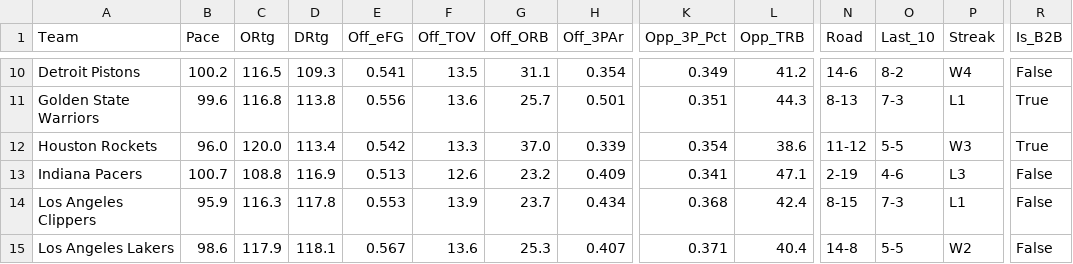
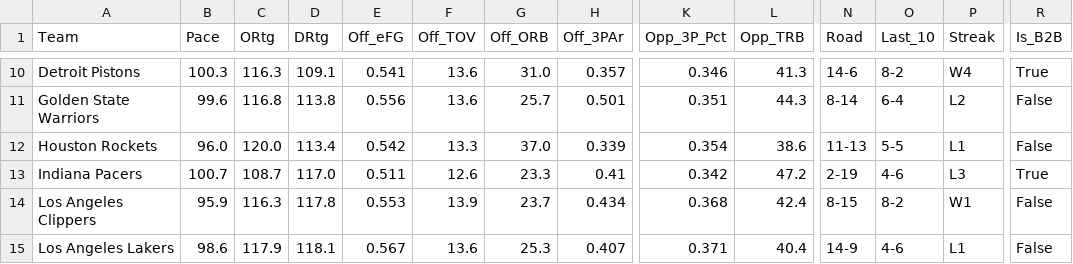
Before and after one commit to beratkahraman/NBA_Monte_Carlo, a CSV file: data/raw/nba_master_data_2026.csv, drawn as a sheet; only a part is shown, gaps mark what is left out; the diff covers the shown part only; the diff names each change by its address in the sheet, - before the commit and + after, or states it on an @@ line.

```diff
--- a/data/raw/nba_master_data_2026.csv
+++ b/data/raw/nba_master_data_2026.csv
-B10 (Pace): 100.2
+B10 (Pace): 100.3
-C10 (ORtg): 116.5
+C10 (ORtg): 116.3
-D10 (DRtg): 109.3
+D10 (DRtg): 109.1
-F10 (Off_TOV): 13.5
+F10 (Off_TOV): 13.6
-G10 (Off_ORB): 31.1
+G10 (Off_ORB): 31.0
-H10 (Off_3PAr): 0.354
+H10 (Off_3PAr): 0.357
-K10 (Opp_3P_Pct): 0.349
+K10 (Opp_3P_Pct): 0.346
-L10 (Opp_TRB): 41.2
+L10 (Opp_TRB): 41.3
-R10 (Is_B2B): False
+R10 (Is_B2B): True
-N11 (Road): 8-13
+N11 (Road): 8-14
-O11 (Last_10): 7-3
+O11 (Last_10): 6-4
-P11 (Streak): L1
+P11 (Streak): L2
-R11:R12 (Is_B2B): True
+R11:R12 (Is_B2B): False
-N12 (Road): 11-12
+N12 (Road): 11-13
-P12 (Streak): W3
+P12 (Streak): L1
-C13 (ORtg): 108.8
+C13 (ORtg): 108.7
-D13 (DRtg): 116.9
+D13 (DRtg): 117.0
-E13 (Off_eFG): 0.513
+E13 (Off_eFG): 0.511
-G13 (Off_ORB): 23.2
+G13 (Off_ORB): 23.3
-H13 (Off_3PAr): 0.409
+H13 (Off_3PAr): 0.41
-K13 (Opp_3P_Pct): 0.341
+K13 (Opp_3P_Pct): 0.342
-L13 (Opp_TRB): 47.1
+L13 (Opp_TRB): 47.2
-R13 (Is_B2B): False
+R13 (Is_B2B): True
-O14 (Last_10): 7-3
+O14 (Last_10): 8-2
-P14 (Streak): L1
+P14 (Streak): W1
-N15 (Road): 14-8
+N15 (Road): 14-9
-O15 (Last_10): 5-5
+O15 (Last_10): 4-6
-P15 (Streak): W2
+P15 (Streak): L1
```
Also changed, not shown: 150 edited cells elsewhere in this file.
